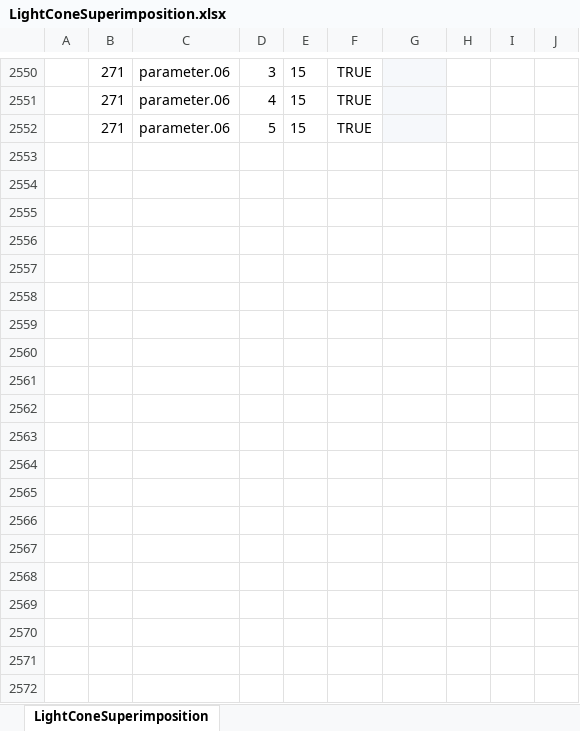
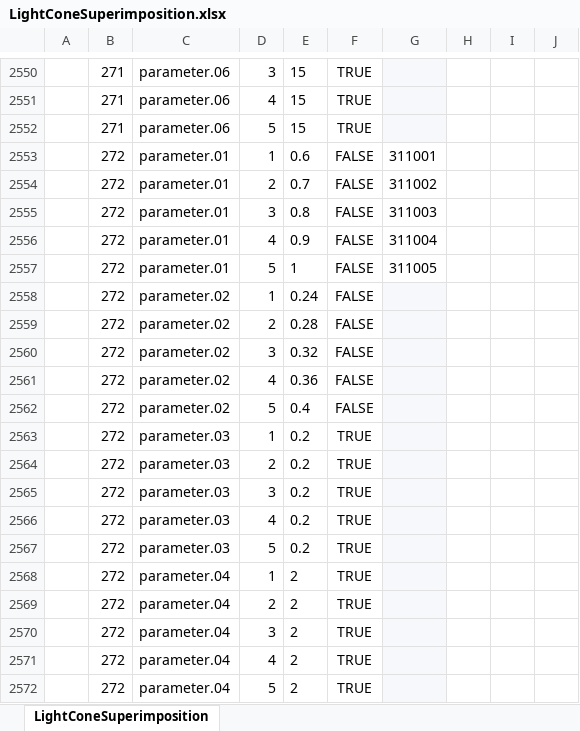
Before and after one commit to realm-labs/starclock, an Excel workbook: config/data/LightConeSuperimposition.xlsx, sheet LightConeSuperimposition, drawn as a sheet; only a part is shown, gaps mark what is left out; values as stored, in another font and other column widths than the file's, no borders; the diff covers the shown part only; the diff names each change by its address in the sheet, - before the commit and + after, or states it on an @@ line.

```diff
--- a/config/data/LightConeSuperimposition.xlsx (sheet LightConeSuperimposition)
+++ b/config/data/LightConeSuperimposition.xlsx (sheet LightConeSuperimposition)
+row 2553:  | 272 | parameter.01 | 1 | 0.6 | FALSE | 311001
+row 2554:  | 272 | parameter.01 | 2 | 0.7 | FALSE | 311002
+row 2555:  | 272 | parameter.01 | 3 | 0.8 | FALSE | 311003
+row 2556:  | 272 | parameter.01 | 4 | 0.9 | FALSE | 311004
+row 2557:  | 272 | parameter.01 | 5 | 1 | FALSE | 311005
+row 2558:  | 272 | parameter.02 | 1 | 0.24 | FALSE
+row 2559:  | 272 | parameter.02 | 2 | 0.28 | FALSE
+row 2560:  | 272 | parameter.02 | 3 | 0.32 | FALSE
+row 2561:  | 272 | parameter.02 | 4 | 0.36 | FALSE
+row 2562:  | 272 | parameter.02 | 5 | 0.4 | FALSE
+row 2563:  | 272 | parameter.03 | 1 | 0.2 | TRUE
+row 2564:  | 272 | parameter.03 | 2 | 0.2 | TRUE
+row 2565:  | 272 | parameter.03 | 3 | 0.2 | TRUE
+row 2566:  | 272 | parameter.03 | 4 | 0.2 | TRUE
+row 2567:  | 272 | parameter.03 | 5 | 0.2 | TRUE
+row 2568:  | 272 | parameter.04 | 1 | 2 | TRUE
+row 2569:  | 272 | parameter.04 | 2 | 2 | TRUE
+row 2570:  | 272 | parameter.04 | 3 | 2 | TRUE
+row 2571:  | 272 | parameter.04 | 4 | 2 | TRUE
+row 2572:  | 272 | parameter.04 | 5 | 2 | TRUE
```
Also changed, not shown: 100 added rows elsewhere in this sheet, config/data/ContentEvidenceBinding.xlsx, config/data/ContentIdentity.xlsx, 30 other files.
